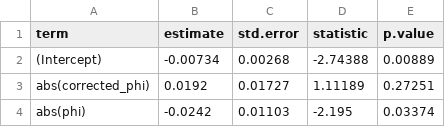
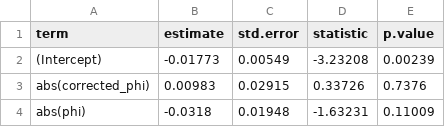
Before and after one commit to hkauhanen/sanguche, a CSV file: results/tables/mod2_over_grambank.csv, drawn as a sheet.

```diff
--- a/results/tables/mod2_over_grambank.csv
+++ b/results/tables/mod2_over_grambank.csv
@@ -1,4 +1,4 @@
 "term","estimate","std.error","statistic","p.value"
-"(Intercept)","-0.00734","0.00268","-2.74388","0.00889"
-"abs(corrected_phi)","0.0192","0.01727","1.11189","0.27251"
-"abs(phi)","-0.0242","0.01103","-2.195","0.03374"
+"(Intercept)","-0.01773","0.00549","-3.23208","0.00239"
+"abs(corrected_phi)","0.00983","0.02915","0.33726","0.7376"
+"abs(phi)","-0.0318","0.01948","-1.63231","0.11009"
```
Also changed, not shown: results/grambank/featuretable.csv, results/grambank/results_combined.csv, 21 other files.
